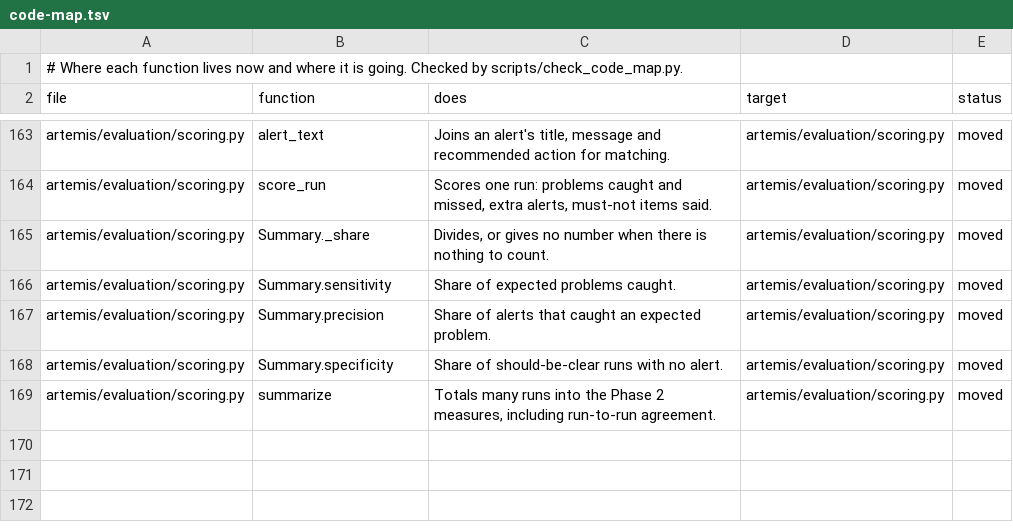
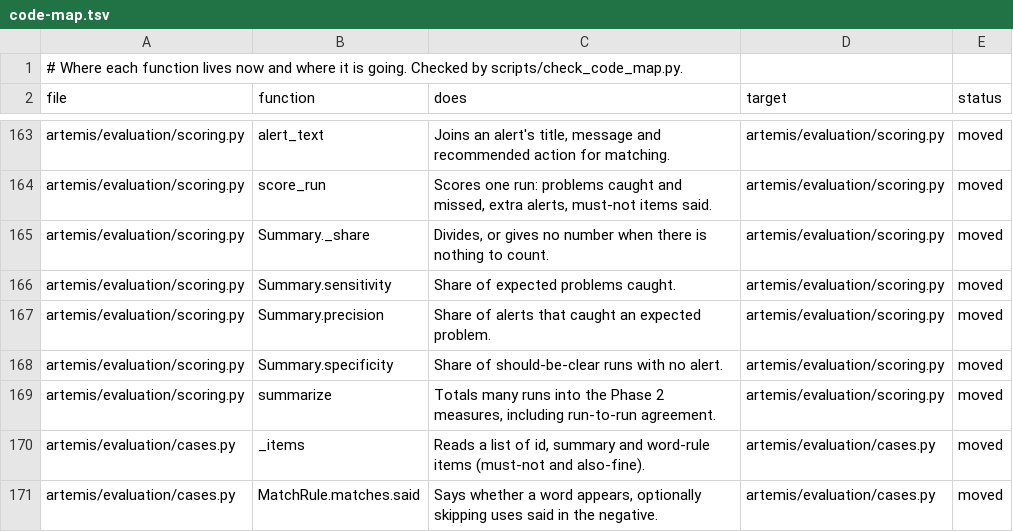
Before and after one commit to atwine/artemis-hiv, a TSV file: docs/refactor/code-map.tsv, drawn as a sheet; only a part is shown, gaps mark what is left out; the diff names each change by its address in the sheet, - before the commit and + after, or states it on an @@ line.

```diff
--- a/docs/refactor/code-map.tsv
+++ b/docs/refactor/code-map.tsv
+row 170: artemis/evaluation/cases.py | _items | Reads a list of id, summary and word-rule items (must-not and also-fine). | artemis/evaluation/cases.py | moved
+row 171: artemis/evaluation/cases.py | MatchRule.matches.said | Says whether a word appears, optionally skipping uses said in the negative. | artemis/evaluation/cases.py | moved
```
Also changed, not shown: 5 other files.
